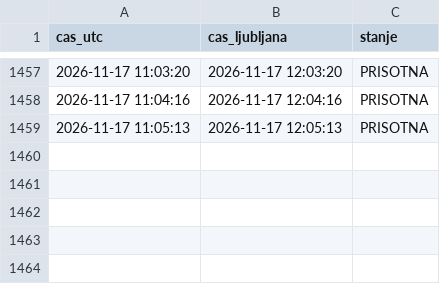
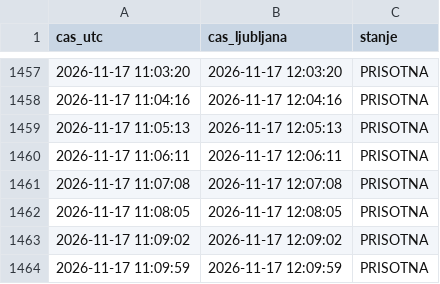
Before and after one commit to DzoniWajsmiler/kocka-monitor, a CSV file: log-loop.csv, drawn as a sheet; only a part is shown, gaps mark what is left out; the diff names each change by its address in the sheet, - before the commit and + after, or states it on an @@ line.

Commit message:
loop

```diff
--- a/log-loop.csv
+++ b/log-loop.csv
+row 1460: 2026-11-17 11:06:11 | 2026-11-17 12:06:11 | PRISOTNA
+row 1461: 2026-11-17 11:07:08 | 2026-11-17 12:07:08 | PRISOTNA
+row 1462: 2026-11-17 11:08:05 | 2026-11-17 12:08:05 | PRISOTNA
+row 1463: 2026-11-17 11:09:02 | 2026-11-17 12:09:02 | PRISOTNA
+row 1464: 2026-11-17 11:09:59 | 2026-11-17 12:09:59 | PRISOTNA
```
